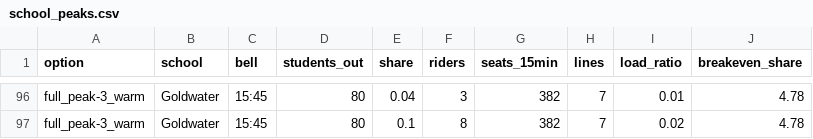
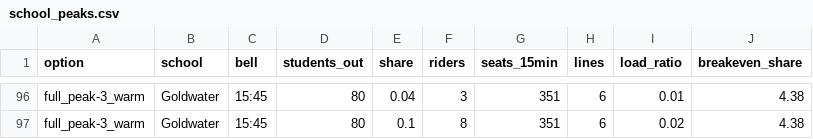
Before and after one commit to orenl833-tlv/eilat-bus-redesign, a CSV file: data/school_peaks.csv, drawn as a sheet; only a part is shown, gaps mark what is left out; the diff covers the shown part only; the diff names each change by its address in the sheet, - before the commit and + after, or states it on an @@ line.

```diff
--- a/data/school_peaks.csv
+++ b/data/school_peaks.csv
-G96:G97 (seats_15min): 382
+G96:G97 (seats_15min): 351
-H96:H97 (lines): 7
+H96:H97 (lines): 6
-J96:J97 (breakeven_share): 4.78
+J96:J97 (breakeven_share): 4.38
```
Also changed, not shown: 73 edited cells elsewhere in this file, data/assess_full_peak-3_warm_areas.csv, data/assess_full_peak-3_warm_lines.csv, 33 other files.
